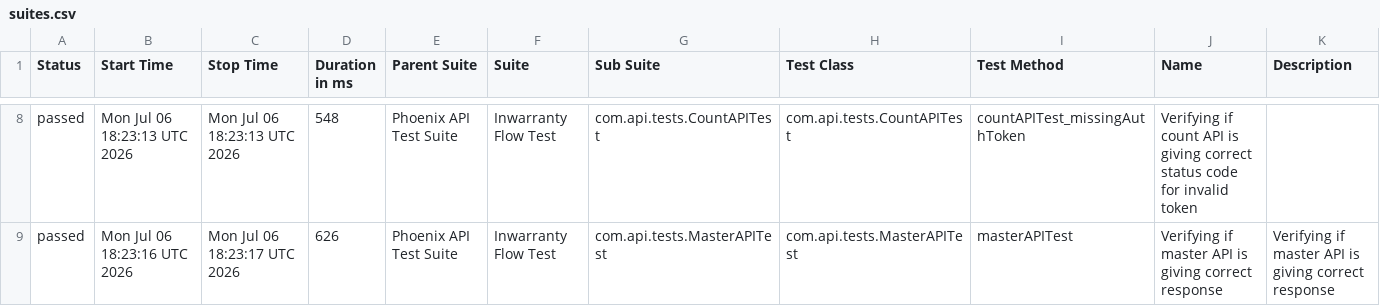
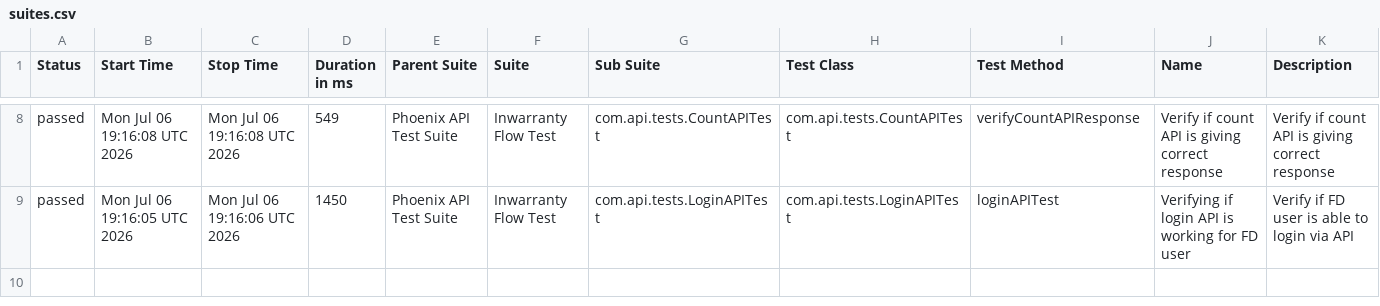
Before and after one commit to Zulminan/PhoenixTestAutomationFramework, a CSV file: data/suites.csv, drawn as a sheet; only a part is shown, gaps mark what is left out; the diff covers the shown part only.

```diff
--- a/data/suites.csv
+++ b/data/suites.csv
@@ -8,2 +8,2 @@
-"passed","Mon Jul 06 18:23:13 UTC 2026","Mon Jul 06 18:23:13 UTC 2026","548","Phoenix API Test Suite","Inwarranty Flow Test","com.api.tests.CountAPITest","com.api.tests.CountAPITest","countAPITest_missingAuthToken","Verifying if count API is giving correct status code for invalid token",""
-"passed","Mon Jul 06 18:23:16 UTC 2026","Mon Jul 06 18:23:17 UTC 2026","626","Phoenix API Test Suite","Inwarranty Flow Test","com.api.tests.MasterAPITest","com.api.tests.MasterAPITest","masterAPITest","Verifying if master API is giving correct response","Verifying if master API is giving correct response"
+"passed","Mon Jul 06 19:16:08 UTC 2026","Mon Jul 06 19:16:08 UTC 2026","549","Phoenix API Test Suite","Inwarranty Flow Test","com.api.tests.CountAPITest","com.api.tests.CountAPITest","verifyCountAPIResponse","Verify if count API is giving correct response","Verify if count API is giving correct response"
+"passed","Mon Jul 06 19:16:05 UTC 2026","Mon Jul 06 19:16:06 UTC 2026","1450","Phoenix API Test Suite","Inwarranty Flow Test","com.api.tests.LoginAPITest","com.api.tests.LoginAPITest","loginAPITest","Verifying if login API is working for FD user","Verify if FD user is able to login via API"
```
Also changed, not shown: 1 added row, 1 removed row and 28 edited cells elsewhere in this file, data/behaviors.csv, 55 other files.
